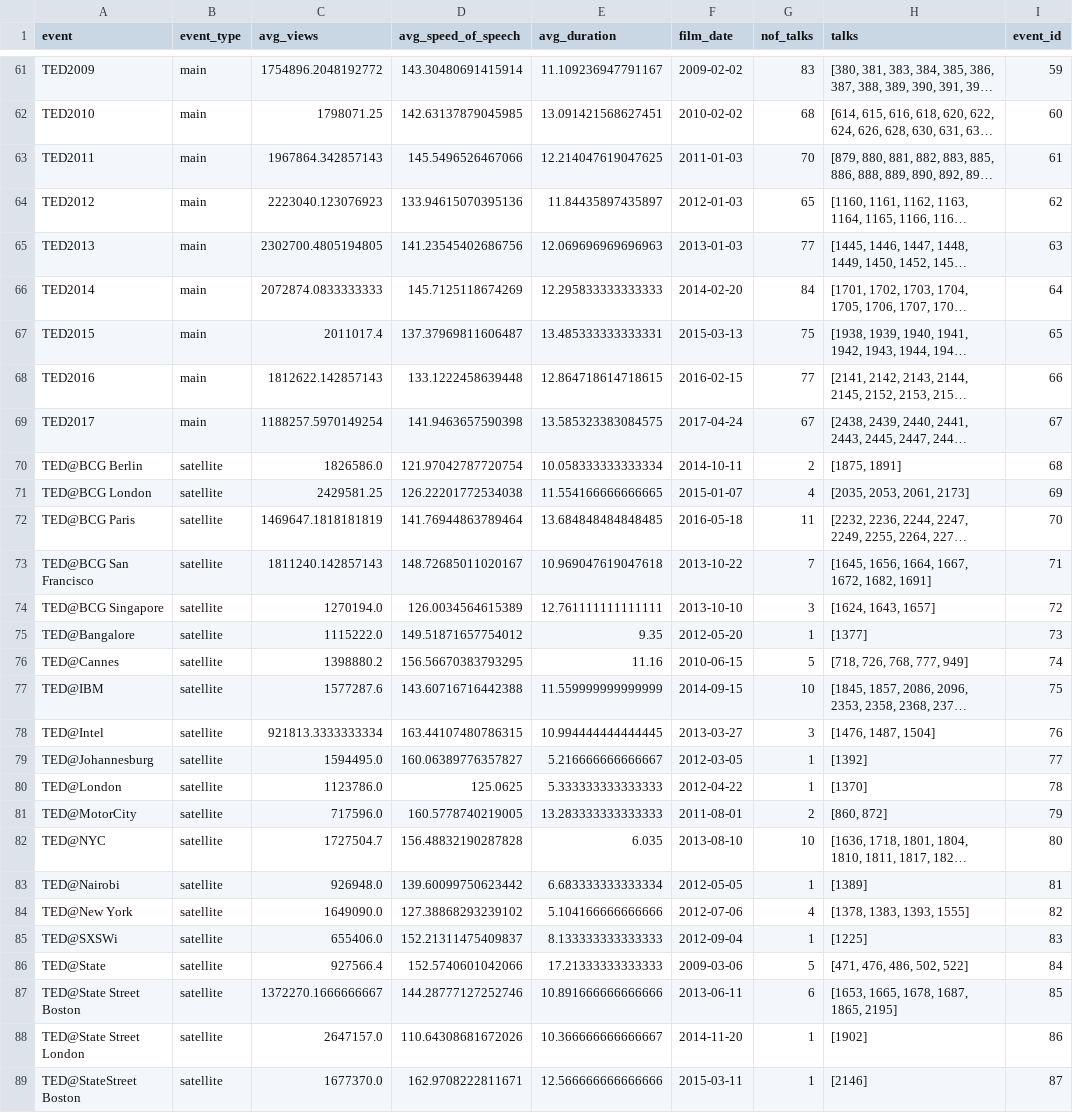
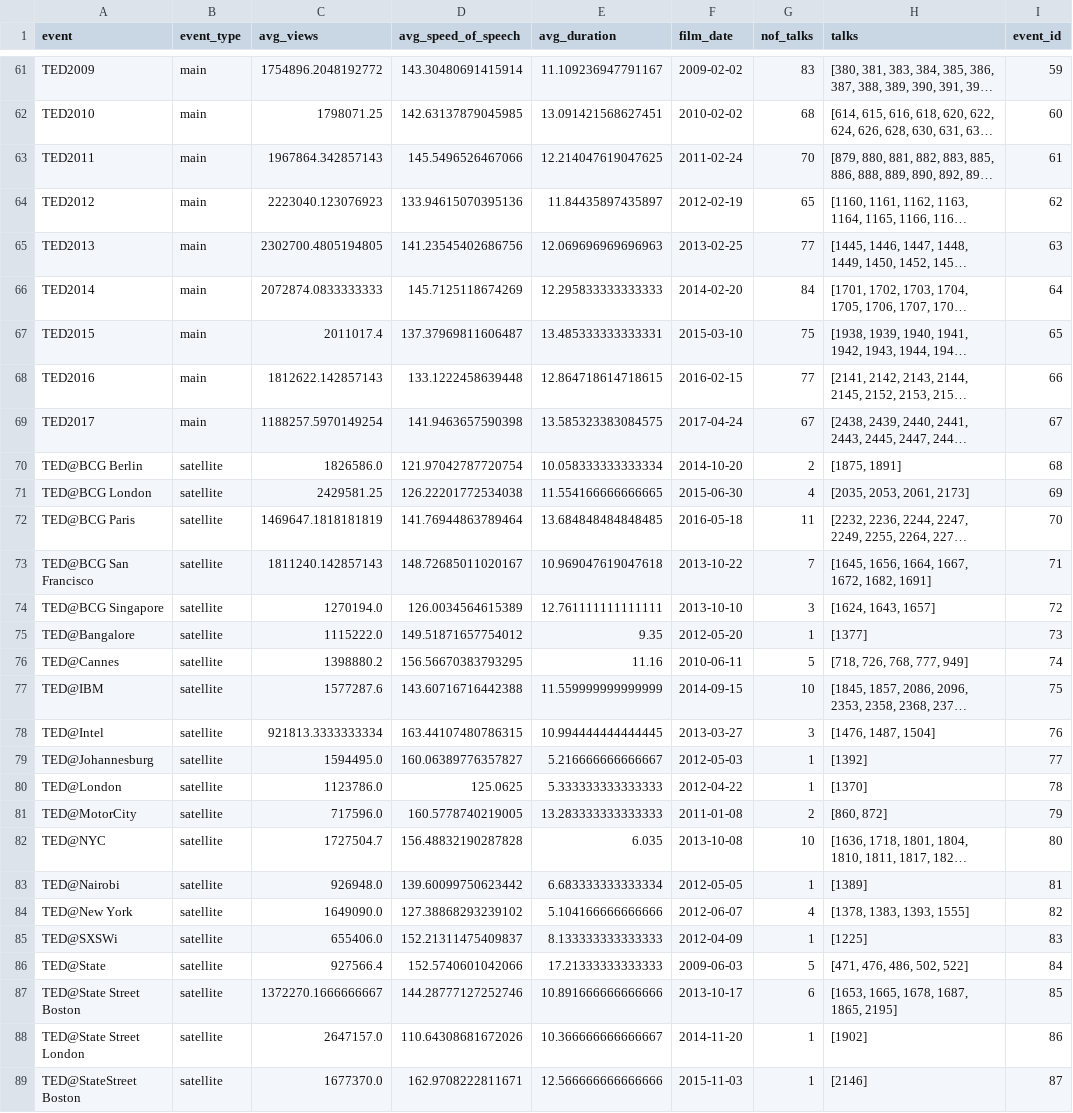
Before and after one commit to tedtalksviz/tedtalksviz.github.io, a CSV file: resources/events.csv, drawn as a sheet; only a part is shown, gaps mark what is left out; long unchanged cells end in …; the diff covers the shown part only; the diff names each change by its address in the sheet, - before the commit and + after, or states it on an @@ line.

Commit message:
Fixed film_date, published_date bug

```diff
--- a/resources/events.csv
+++ b/resources/events.csv
-F63 (film_date): 2011-01-03
+F63 (film_date): 2011-02-24
-F64 (film_date): 2012-01-03
+F64 (film_date): 2012-02-19
-F65 (film_date): 2013-01-03
+F65 (film_date): 2013-02-25
-F67 (film_date): 2015-03-13
+F67 (film_date): 2015-03-10
-F70 (film_date): 2014-10-11
+F70 (film_date): 2014-10-20
-F71 (film_date): 2015-01-07
+F71 (film_date): 2015-06-30
-F76 (film_date): 2010-06-15
+F76 (film_date): 2010-06-11
-F79 (film_date): 2012-03-05
+F79 (film_date): 2012-05-03
-F81 (film_date): 2011-08-01
+F81 (film_date): 2011-01-08
-F82 (film_date): 2013-08-10
+F82 (film_date): 2013-10-08
-F84 (film_date): 2012-07-06
+F84 (film_date): 2012-06-07
-F85 (film_date): 2012-09-04
+F85 (film_date): 2012-04-09
-F86 (film_date): 2009-03-06
+F86 (film_date): 2009-06-03
-F87 (film_date): 2013-06-11
+F87 (film_date): 2013-10-17
-F89 (film_date): 2015-03-11
+F89 (film_date): 2015-11-03
```
Also changed, not shown: 137 edited cells elsewhere in this file, 5 other files.
